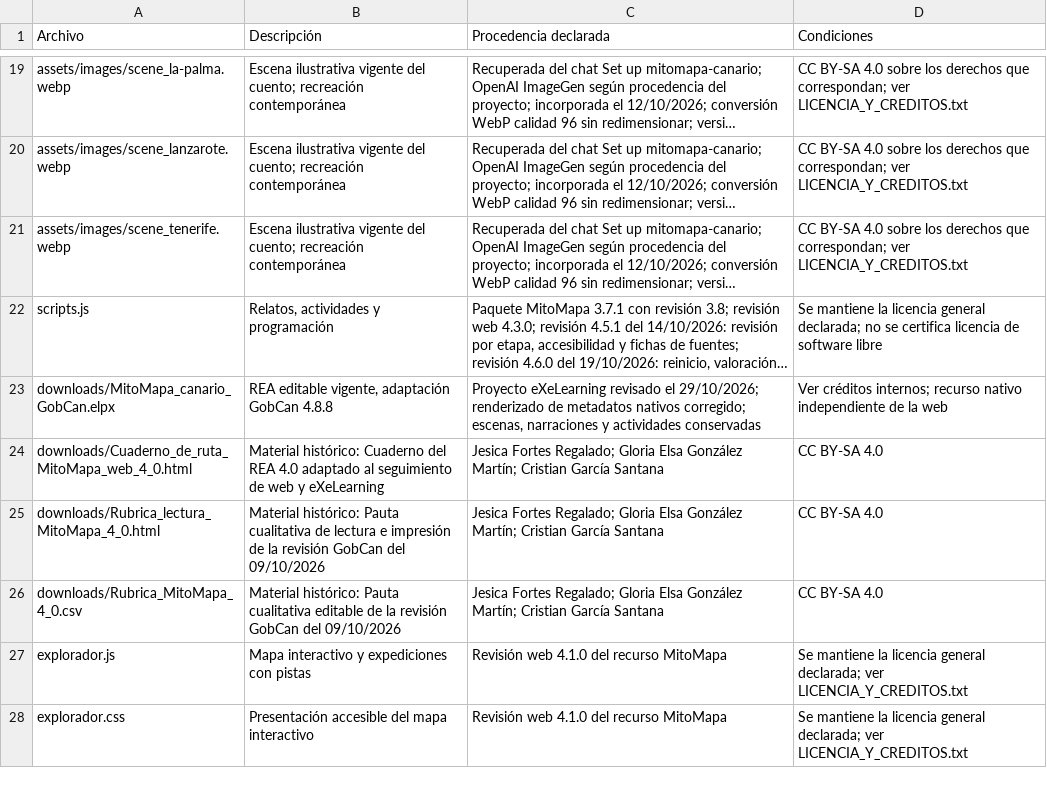
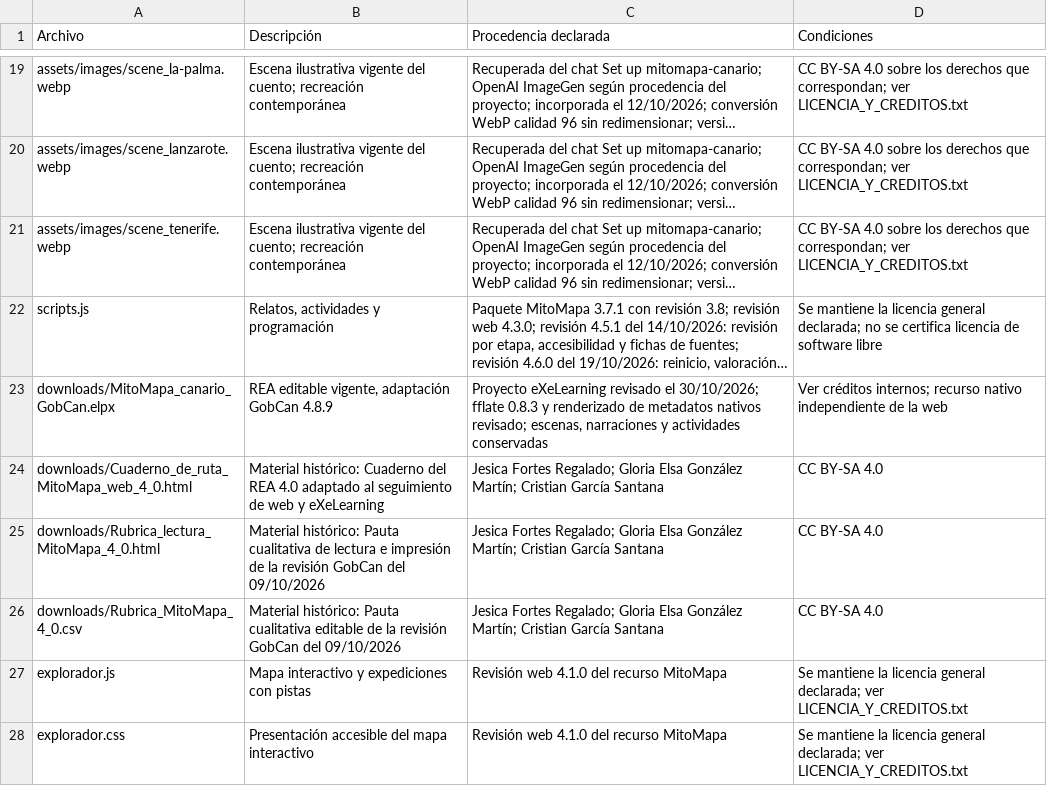
Before and after one commit to crgarsan/mitomapa-canario, a CSV file: CREDITOS_MATERIALES.csv, drawn as a sheet; only a part is shown, gaps mark what is left out; long unchanged cells end in …; the diff names each change by its address in the sheet, - before the commit and + after, or states it on an @@ line.

Commit message:
Corrige cuatro regresiones web y actualiza fflate del ELPX
Publicación candidata web 4.9.2 y ELPX 4.8.9 con fflate 0.8.3 fijado por hash, pruebas ZIP64 y exportación nativa; conserva revisión por etapa, pareja creativa, lienzos sin trazo y texto ampliado. Incluye regresiones y paquetes reproducibles; sin fusionar ni desplegar.

```diff
--- a/CREDITOS_MATERIALES.csv
+++ b/CREDITOS_MATERIALES.csv
-B23 (Descripción): REA editable vigente, adaptación GobCan 4.8.8
+B23 (Descripción): REA editable vigente, adaptación GobCan 4.8.9
-C23 (Procedencia declarada): …revisado el 29/10/2026; renderizado de metadatos nativos corregido; escenas, narraciones…
+C23 (Procedencia declarada): …revisado el 30/10/2026; fflate 0.8.3 y renderizado de metadatos nativos revisado; escenas, narraciones…
```
Also changed, not shown: 39 other files.
